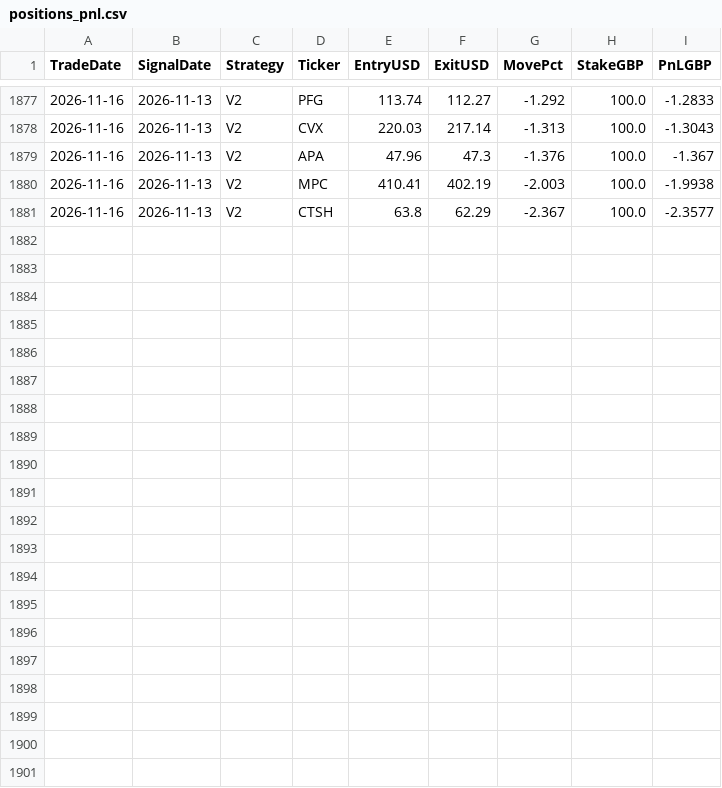
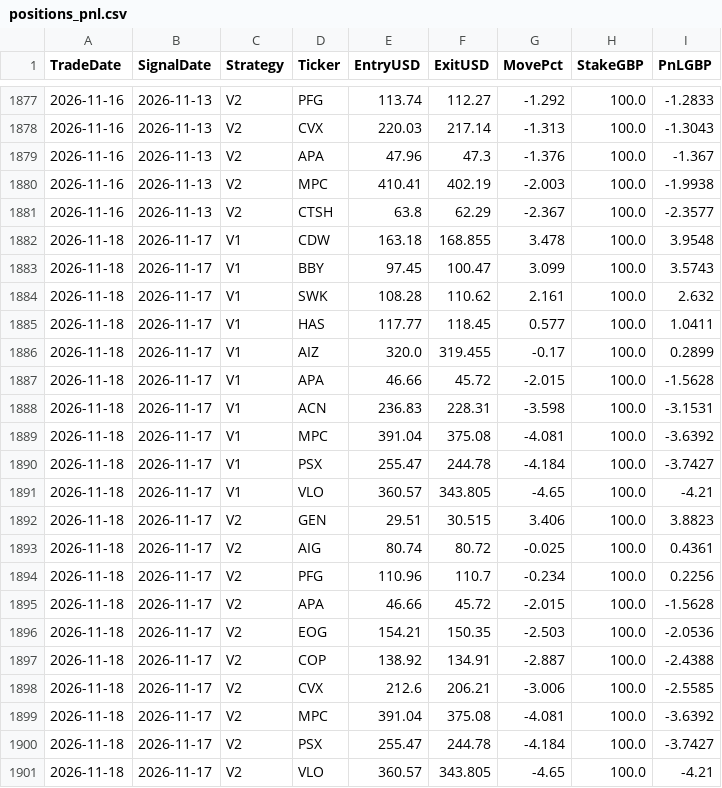
Before and after one commit to MrinalBhargava/sp500-dashboard, a CSV file: positions_pnl.csv, drawn as a sheet; only a part is shown, gaps mark what is left out; the diff names each change by its address in the sheet, - before the commit and + after, or states it on an @@ line.

```diff
--- a/positions_pnl.csv
+++ b/positions_pnl.csv
+row 1882: 2026-11-18 | 2026-11-17 | V1 | CDW | 163.18 | 168.855 | 3.478 | 100.0 | 3.9548
+row 1883: 2026-11-18 | 2026-11-17 | V1 | BBY | 97.45 | 100.47 | 3.099 | 100.0 | 3.5743
+row 1884: 2026-11-18 | 2026-11-17 | V1 | SWK | 108.28 | 110.62 | 2.161 | 100.0 | 2.632
+row 1885: 2026-11-18 | 2026-11-17 | V1 | HAS | 117.77 | 118.45 | 0.577 | 100.0 | 1.0411
+row 1886: 2026-11-18 | 2026-11-17 | V1 | AIZ | 320.0 | 319.455 | -0.17 | 100.0 | 0.2899
+row 1887: 2026-11-18 | 2026-11-17 | V1 | APA | 46.66 | 45.72 | -2.015 | 100.0 | -1.5628
+row 1888: 2026-11-18 | 2026-11-17 | V1 | ACN | 236.83 | 228.31 | -3.598 | 100.0 | -3.1531
+row 1889: 2026-11-18 | 2026-11-17 | V1 | MPC | 391.04 | 375.08 | -4.081 | 100.0 | -3.6392
+row 1890: 2026-11-18 | 2026-11-17 | V1 | PSX | 255.47 | 244.78 | -4.184 | 100.0 | -3.7427
+row 1891: 2026-11-18 | 2026-11-17 | V1 | VLO | 360.57 | 343.805 | -4.65 | 100.0 | -4.21
+row 1892: 2026-11-18 | 2026-11-17 | V2 | GEN | 29.51 | 30.515 | 3.406 | 100.0 | 3.8823
+row 1893: 2026-11-18 | 2026-11-17 | V2 | AIG | 80.74 | 80.72 | -0.025 | 100.0 | 0.4361
+row 1894: 2026-11-18 | 2026-11-17 | V2 | PFG | 110.96 | 110.7 | -0.234 | 100.0 | 0.2256
+row 1895: 2026-11-18 | 2026-11-17 | V2 | APA | 46.66 | 45.72 | -2.015 | 100.0 | -1.5628
+row 1896: 2026-11-18 | 2026-11-17 | V2 | EOG | 154.21 | 150.35 | -2.503 | 100.0 | -2.0536
+row 1897: 2026-11-18 | 2026-11-17 | V2 | COP | 138.92 | 134.91 | -2.887 | 100.0 | -2.4388
+row 1898: 2026-11-18 | 2026-11-17 | V2 | CVX | 212.6 | 206.21 | -3.006 | 100.0 | -2.5585
+row 1899: 2026-11-18 | 2026-11-17 | V2 | MPC | 391.04 | 375.08 | -4.081 | 100.0 | -3.6392
+row 1900: 2026-11-18 | 2026-11-17 | V2 | PSX | 255.47 | 244.78 | -4.184 | 100.0 | -3.7427
+row 1901: 2026-11-18 | 2026-11-17 | V2 | VLO | 360.57 | 343.805 | -4.65 | 100.0 | -4.21
```
Also changed, not shown: daily_pnl.csv.
